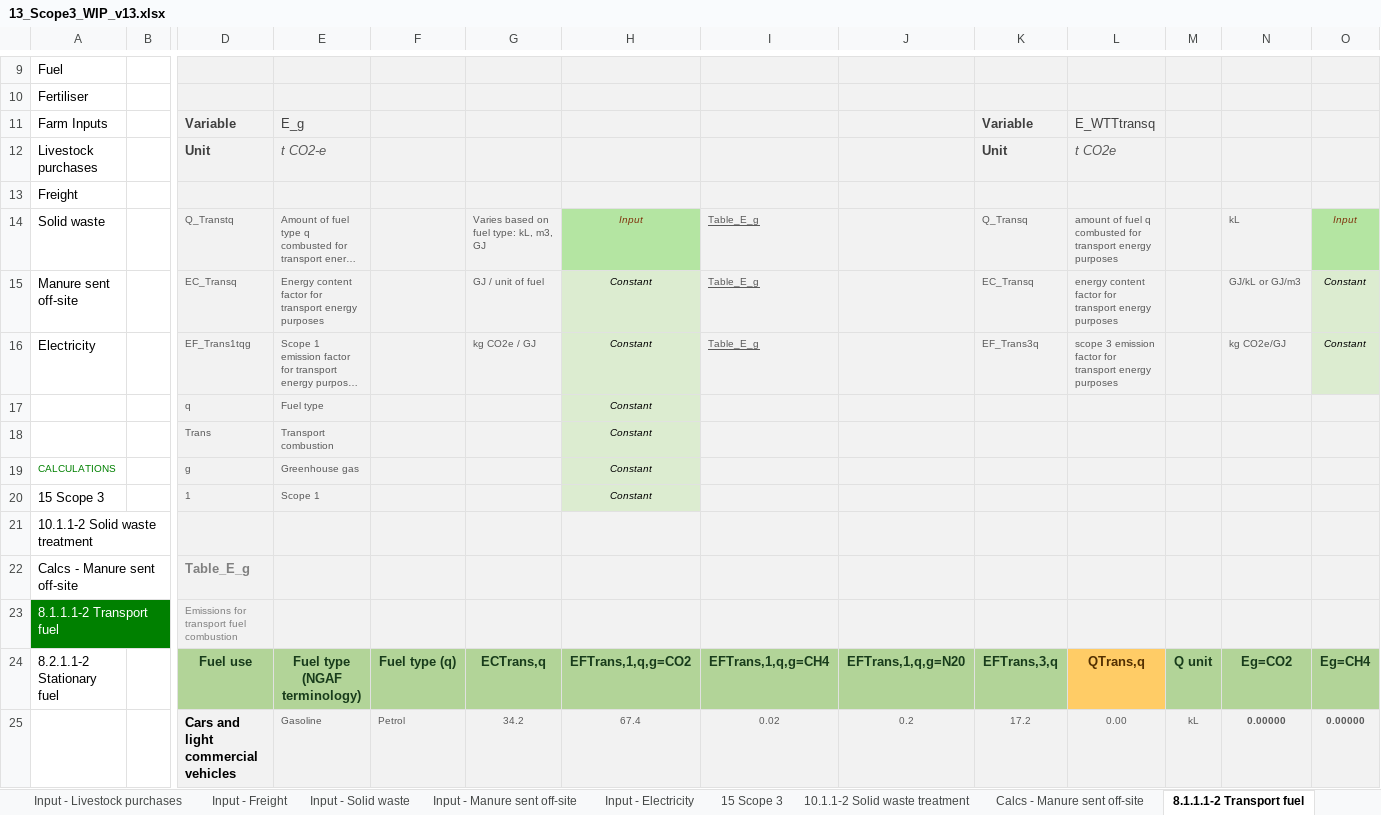
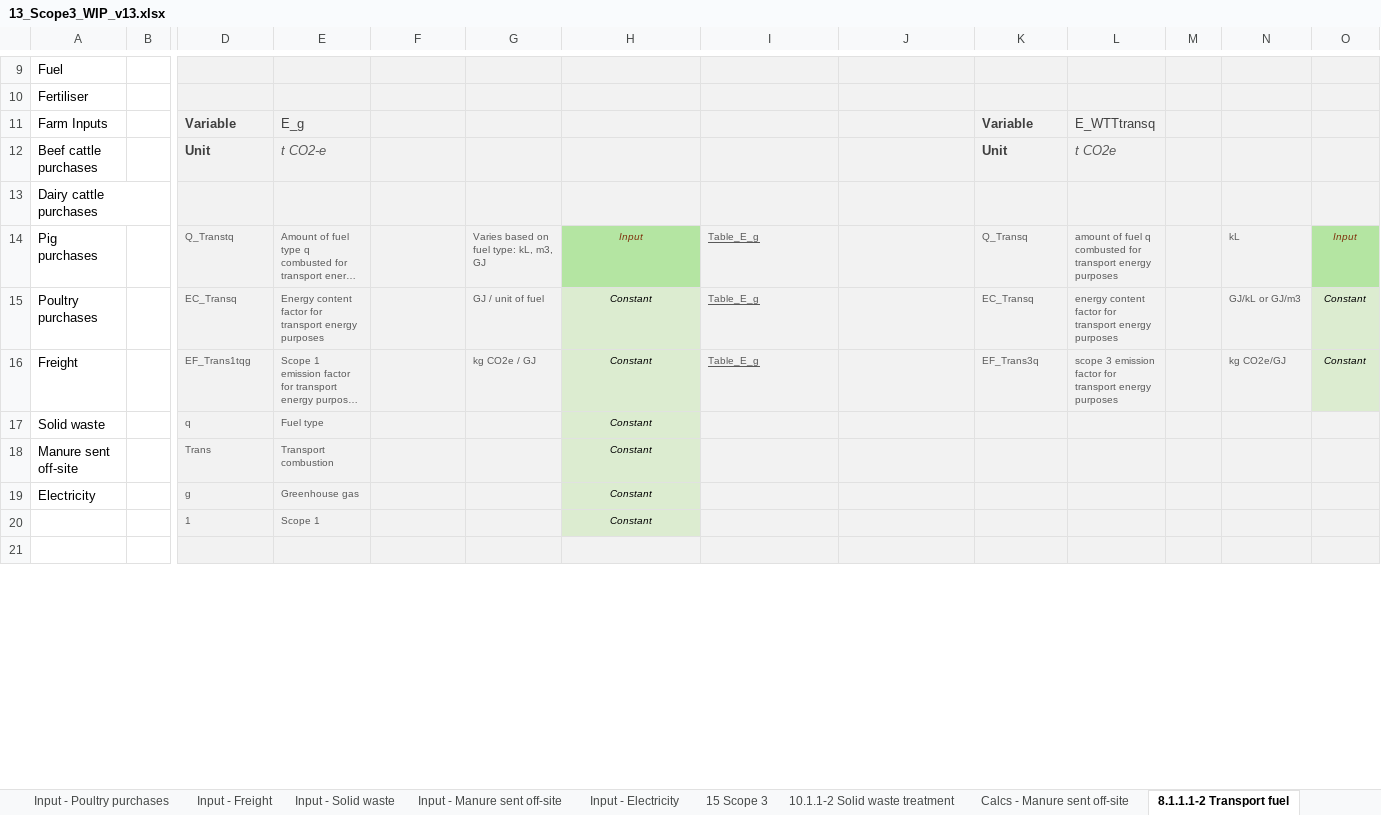
Before and after one commit to mrpaulkotz/GAF-VEERG-Functions, an Excel workbook: Excel/13_Scope3_WIP_v13.xlsx, sheet 8.1.1.1-2 Transport fuel, drawn as a sheet; only a part is shown, gaps mark what is left out; the shorter side is filled out with more unchanged rows; long unchanged cells end in …; values as stored, in another font and other column widths than the file's, no borders; charts and pictures not drawn; removed rows and columns are numbered as before the commit, all else as after; rows hold the shown columns only; the diff covers the shown part only; the diff names each change by its address in the sheet, - before the commit and + after, or states it on an @@ line.

Commit message:
dairy enterprise wip, excel hygine scripts

```diff
--- a/Excel/13_Scope3_WIP_v13.xlsx (sheet 8.1.1.1-2 Transport fuel)
+++ b/Excel/13_Scope3_WIP_v13.xlsx (sheet 8.1.1.1-2 Transport fuel)
+sheet tab: Input - Poultry purchases
-A12: Livestock purchases
+A12: Beef cattle purchases
-A13: Freight
+A13: Dairy cattle purchases
-A14: Solid waste
+A14: Pig purchases
-A15: Manure sent off-site
+A15: Poultry purchases
-A16: Electricity
+A16: Freight
-A17: (empty)
+A17: Solid waste
-A18: (empty)
+A18: Manure sent off-site
-A19: CALCULATIONS
+A19: Electricity
-A19 text colour: #008000
+A19 text colour: black, text size: larger
-A20: 15 Scope 3
+A20: (empty)
-row 21: 10.1.1-2 Solid waste treatment
-row 22: Calcs - Manure sent off-site |  | Table_E_g
-row 23: 8.1.1.1-2 Transport fuel |  | Emissions for transport fuel combustion
-row 24: 8.2.1.1-2 Stationary fuel |  | Fuel use | Fuel type (NGAF terminology) | Fuel type (q) | ECTrans,q | EFTrans,1,q,g=CO2 | EFTrans,1,q,g=CH4 | EFTrans,1,q,g=N20 | EFTrans,3,q | QTrans,q | Q unit | Eg=CO2 | Eg=CH4
-row 25:  |  | Cars and light commercial vehicles | Gasoline | Petrol | 34.2 | 67.4 | 0.02 | 0.2 | 17.2 | 0.00 | kL | 0.00000 | 0.00000
```
Also changed, not shown: 19 added rows, 14 removed rows and 2 edited cells elsewhere in this sheet, sheet 8.2.1.1-2 Stationary fuel, sheet Input - Fertiliser, sheet Input - Beef cattle purchases, sheet Calcs - Manure sent off-site, sheet Input - Solid waste, sheet 15 Scope 3, 20 more sheets, other sheet tabs, formulas that keep their value, charts or pictures, Excel/13_Scope3_Template_WIP_v13.xlsx, Excel/3_3_Enteric_Dairy_WIP_v04.xlsx, 18 other files.
